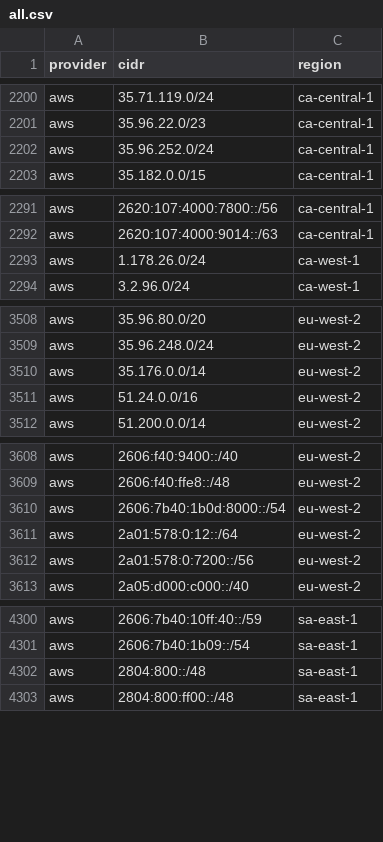
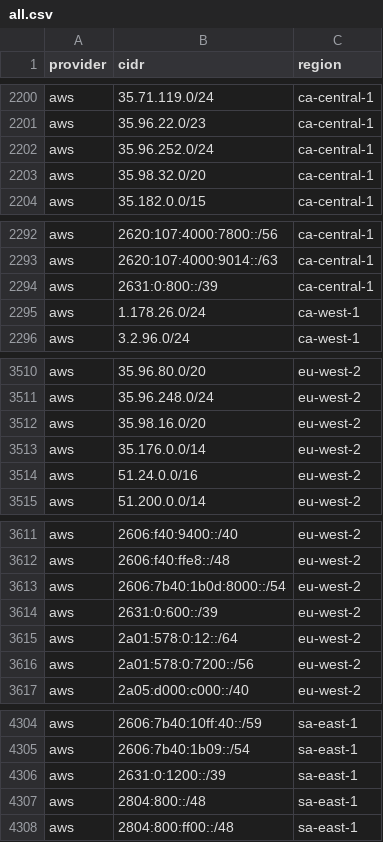
Before and after one commit to BitHeX0R/cdn-ip-ranges, a CSV file: all/all.csv, drawn as a sheet; only a part is shown, gaps mark what is left out; the diff covers the shown part only; the diff names each change by its address in the sheet, - before the commit and + after, or states it on an @@ line.

```diff
--- a/all/all.csv
+++ b/all/all.csv
+row 2203: aws | 35.98.32.0/20 | ca-central-1
+row 2294: aws | 2631:0:800::/39 | ca-central-1
+row 3512: aws | 35.98.16.0/20 | eu-west-2
+row 3614: aws | 2631:0:600::/39 | eu-west-2
+row 4306: aws | 2631:0:1200::/39 | sa-east-1
```
Also changed, not shown: 4 added rows elsewhere in this file, 21 other files.
